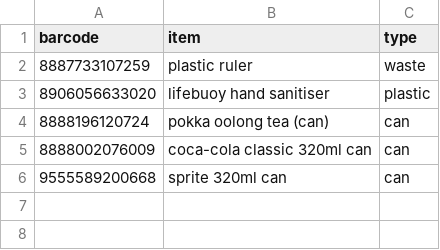
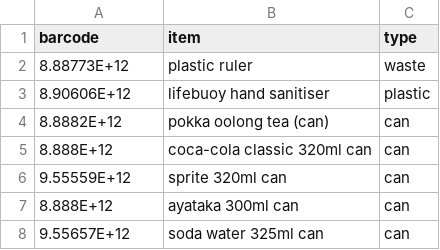
Before and after one commit to iangohy/03.007_Design-Thinking-and-Innovation, a CSV file: data.csv, drawn as a sheet.

Commit message:
Updated data.csv

```diff
--- a/data.csv
+++ b/data.csv
@@ -1,6 +1,8 @@
 barcode,item,type
-8887733107259,plastic ruler,waste
-8906056633020,lifebuoy hand sanitiser,plastic
-8888196120724,pokka oolong tea (can),can
-8888002076009,coca-cola classic 320ml can,can
-9555589200668,sprite 320ml can,can
+8.88773E+12,plastic ruler,waste
+8.90606E+12,lifebuoy hand sanitiser,plastic
+8.8882E+12,pokka oolong tea (can),can
+8.888E+12,coca-cola classic 320ml can,can
+9.55559E+12,sprite 320ml can,can
+8.888E+12,ayataka 300ml can,can
+9.55657E+12,soda water 325ml can,can
```
Also changed, not shown: 1 other file.
